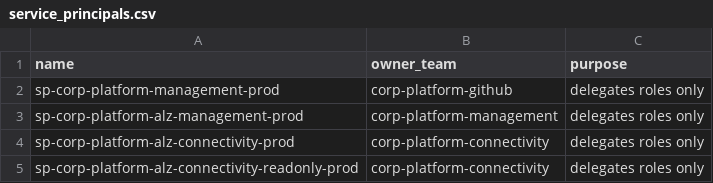
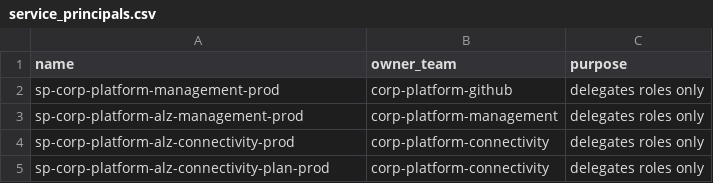
Before and after one commit to corp-techwithwu/corp-platform-github, a CSV file: infraascode/config/azure-identity/service_principals.csv, drawn as a sheet.

```diff
--- a/infraascode/config/azure-identity/service_principals.csv
+++ b/infraascode/config/azure-identity/service_principals.csv
@@ -4,2 +4,2 @@ sp-corp-platform-alz-management-prod,corp-platform-management,delegates roles on
 sp-corp-platform-alz-connectivity-prod,corp-platform-connectivity,delegates roles only
-sp-corp-platform-alz-connectivity-readonly-prod,corp-platform-connectivity,delegates roles only
+sp-corp-platform-alz-connectivity-plan-prod,corp-platform-connectivity,delegates roles only
```
Also changed, not shown: infraascode/config/azure-identity/federated_credentials.csv, infraascode/config/azure-identity/rbac.csv, 3 other files.
